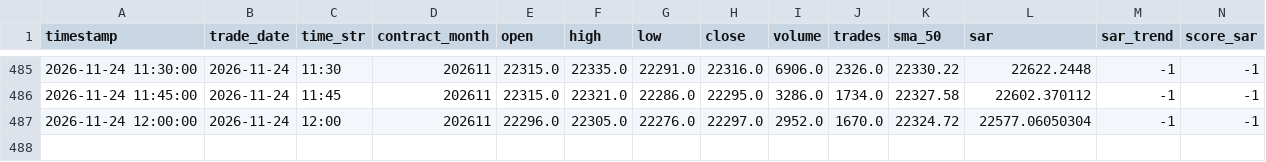
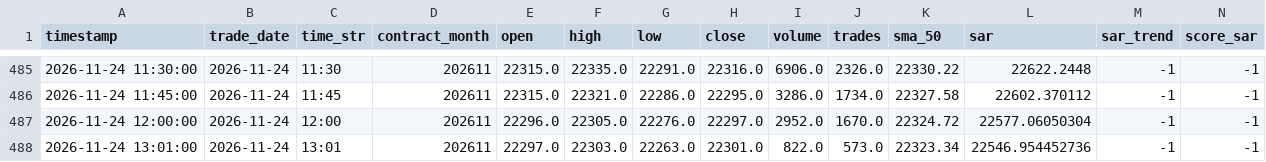
Before and after one commit to leichanseng-bit/hsi-futures-tracker, a CSV file: hsi_futures_15m.csv, drawn as a sheet; only a part is shown, gaps mark what is left out; rows hold the shown columns only; the diff names each change by its address in the sheet, - before the commit and + after, or states it on an @@ line.

```diff
--- a/hsi_futures_15m.csv
+++ b/hsi_futures_15m.csv
+row 488: 2026-11-24 13:01:00 | 2026-11-24 | 13:01 | 202611 | 22297.0 | 22303.0 | 22263.0 | 22301.0 | 822.0 | 573.0 | 22323.34 | 22546.954452736 | -1 | -1
```
Also changed, not shown: hsi_futures_1d.csv, hsi_futures_1h.csv, 9 other files.
